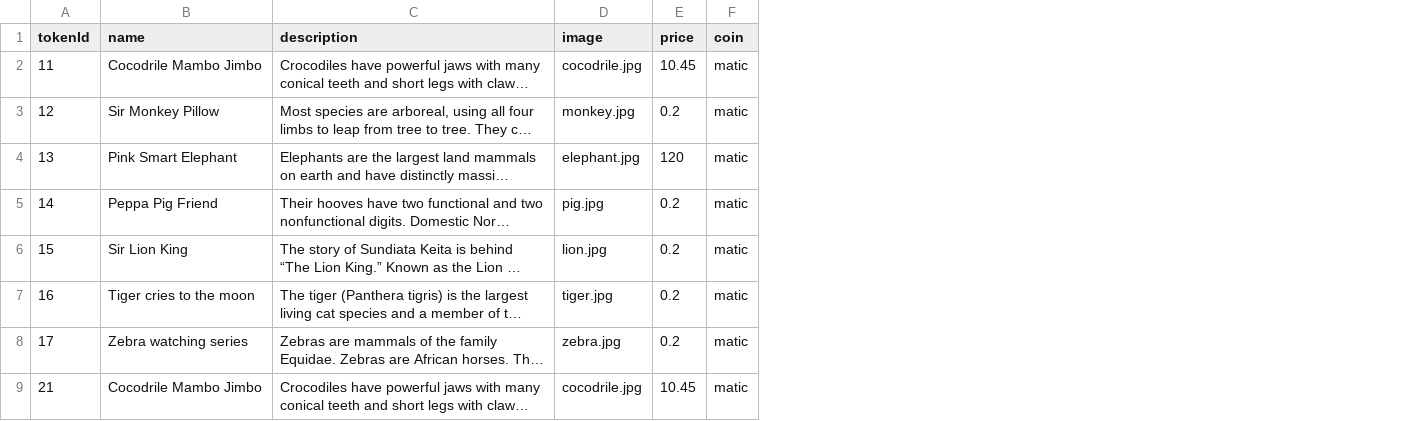
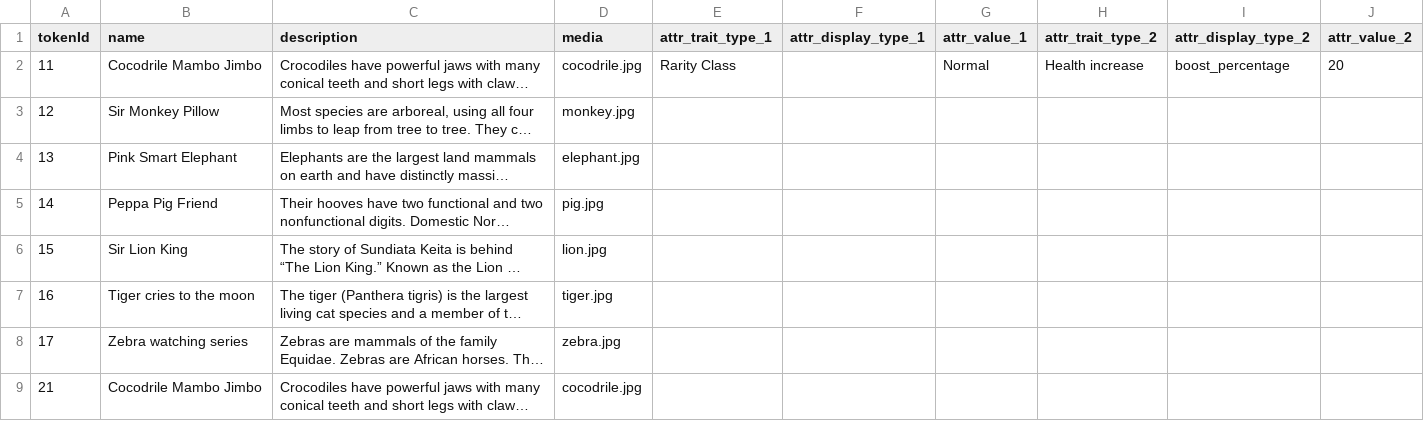
Before and after one commit to MintKnight/mintknight, a CSV file: assets/nft-bulkdata1.csv, drawn as a sheet; only a part is shown; long unchanged cells end in …; removed rows and columns are numbered as before the commit, all else as after; the diff names each change by its address in the sheet, - before the commit and + after, or states it on an @@ line.

```diff
--- a/assets/nft-bulkdata1.csv
+++ b/assets/nft-bulkdata1.csv
-column E (price), rows 2-9: 10.45 | 0.2 | 120 | 0.2 | 0.2 | 0.2 | 0.2 | 10.45
-column F (coin), rows 2-9: all matic
+column E (attr_trait_type_1), row 2: Rarity Class
+column F (attr_display_type_1), empty
+column G (attr_value_1), row 2: Normal
+column H (attr_trait_type_2), row 2: Health increase
+column I (attr_display_type_2), row 2: boost_percentage
+column J (attr_value_2), row 2: 20
-D1: image
+D1: media
```
Also changed, not shown: 10 other files.
